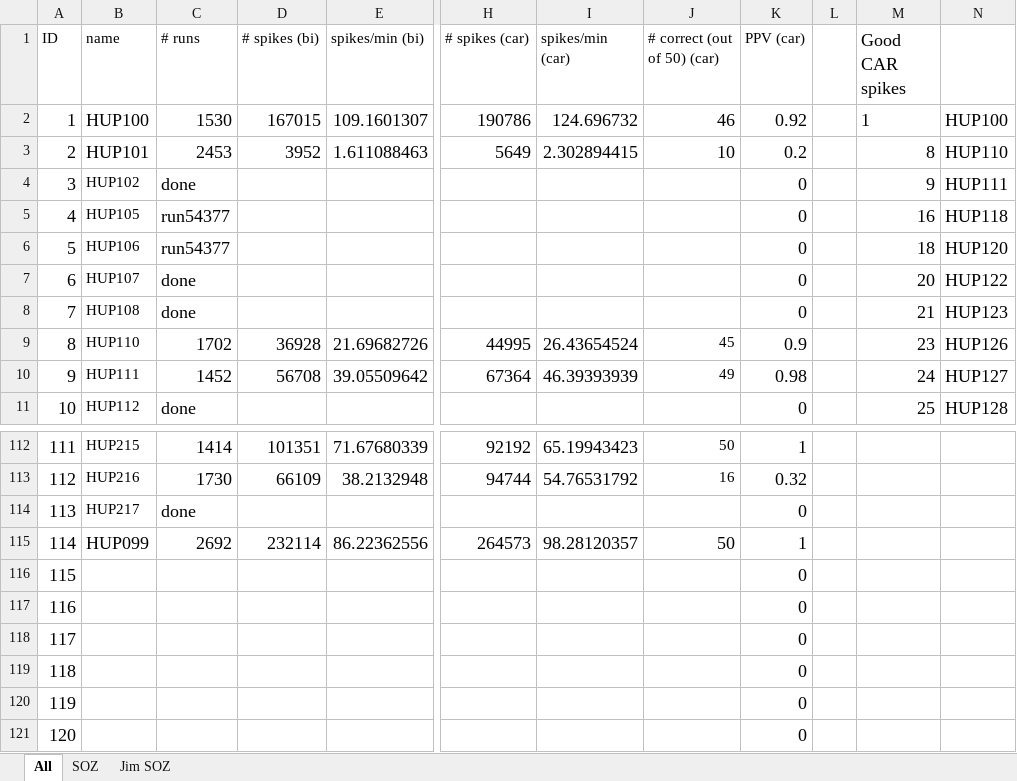
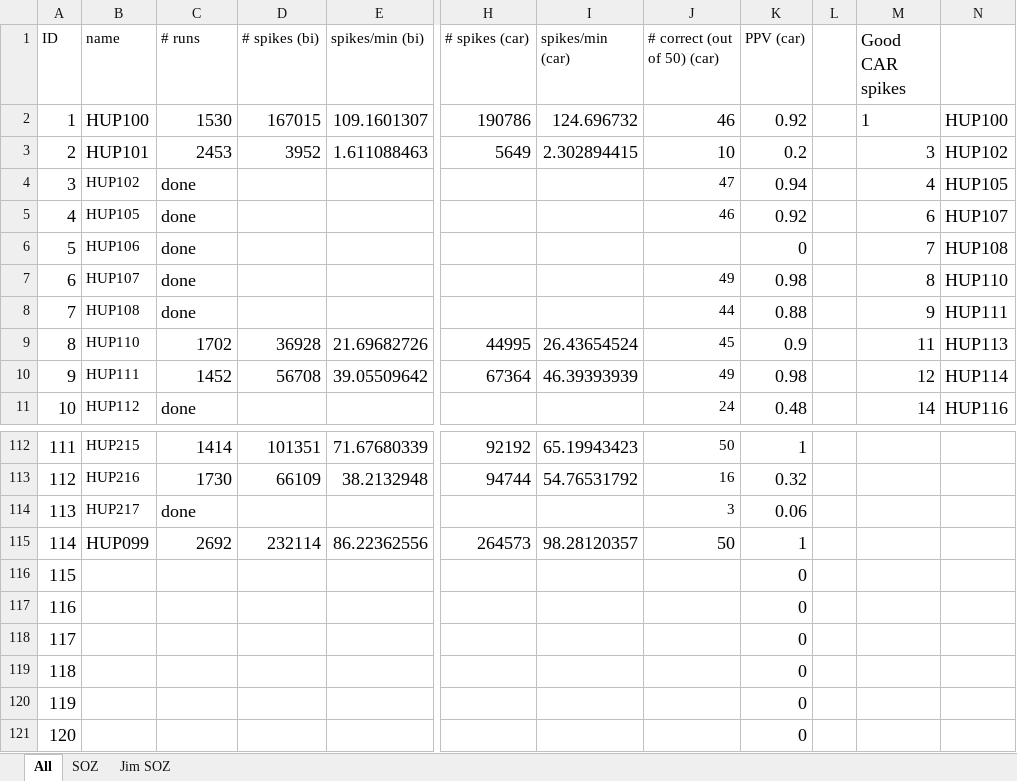
Before and after one commit to erinconrad/FC_toolbox, an Excel workbook: spike_detector/Manual validation.xlsx, sheet All, drawn as a sheet; only a part is shown, gaps mark what is left out; values as stored, in another font and other column widths than the file's, no borders; charts and pictures and conditional formats not drawn; the diff covers the shown part only; the diff names each change by its address in the sheet, - before the commit and + after, or states it on an @@ line.

```diff
--- a/spike_detector/Manual validation.xlsx (sheet All)
+++ b/spike_detector/Manual validation.xlsx (sheet All)
-M3 (Good CAR spikes): 8
+M3 (Good CAR spikes): 3
-N3: HUP110
+N3: HUP102
-J4 (# correct (out of 50) (car)): (empty)
+J4 (# correct (out of 50) (car)): 47
-K4 (PPV (car)): 0
+K4 (PPV (car)): 0.94
-M4 (Good CAR spikes): 9
+M4 (Good CAR spikes): 4
-N4: HUP111
+N4: HUP105
-C5:C6 (# runs): run54377
+C5:C6 (# runs): done
-J5 (# correct (out of 50) (car)): (empty)
+J5 (# correct (out of 50) (car)): 46
-K5 (PPV (car)): 0
+K5 (PPV (car)): 0.92
-M5 (Good CAR spikes): 16
+M5 (Good CAR spikes): 6
-N5: HUP118
+N5: HUP107
-M6 (Good CAR spikes): 18
+M6 (Good CAR spikes): 7
-N6: HUP120
+N6: HUP108
-J7 (# correct (out of 50) (car)): (empty)
+J7 (# correct (out of 50) (car)): 49
-K7 (PPV (car)): 0
+K7 (PPV (car)): 0.98
-M7 (Good CAR spikes): 20
+M7 (Good CAR spikes): 8
-N7: HUP122
+N7: HUP110
-J8 (# correct (out of 50) (car)): (empty)
+J8 (# correct (out of 50) (car)): 44
-K8 (PPV (car)): 0
+K8 (PPV (car)): 0.88
-M8 (Good CAR spikes): 21
+M8 (Good CAR spikes): 9
-N8: HUP123
+N8: HUP111
-M9 (Good CAR spikes): 23
+M9 (Good CAR spikes): 11
-N9: HUP126
+N9: HUP113
-M10 (Good CAR spikes): 24
+M10 (Good CAR spikes): 12
-N10: HUP127
+N10: HUP114
-J11 (# correct (out of 50) (car)): (empty)
+J11 (# correct (out of 50) (car)): 24
-K11 (PPV (car)): 0
+K11 (PPV (car)): 0.48
-M11 (Good CAR spikes): 25
+M11 (Good CAR spikes): 14
-N11: HUP128
+N11: HUP116
-J114 (# correct (out of 50) (car)): (empty)
+J114 (# correct (out of 50) (car)): 3
-K114 (PPV (car)): 0
+K114 (PPV (car)): 0.06
```
Also changed, not shown: 179 edited cells elsewhere in this sheet, sheet SOZ.
